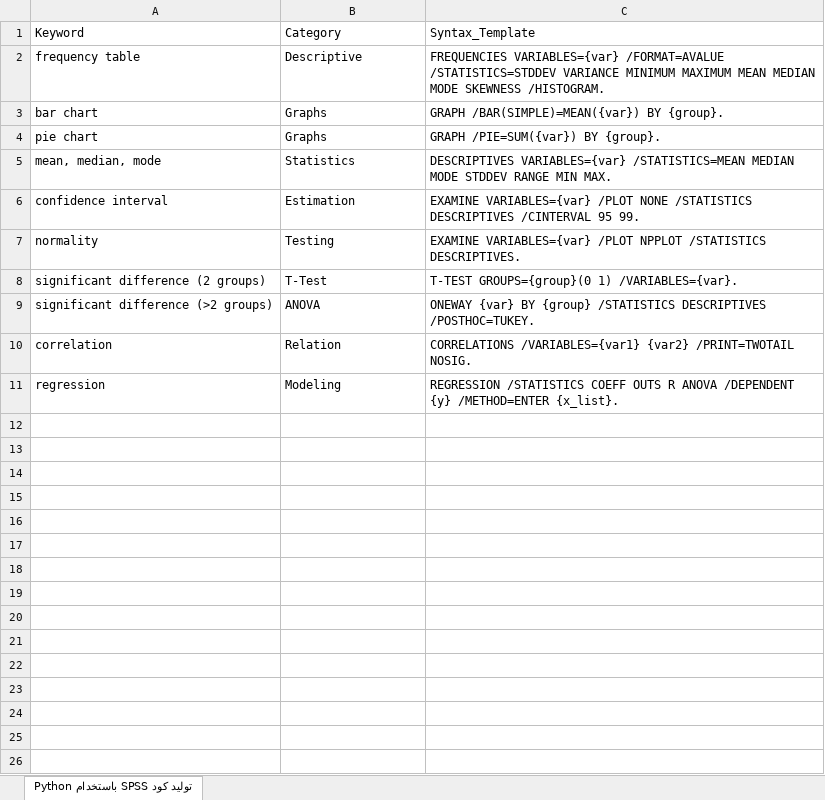
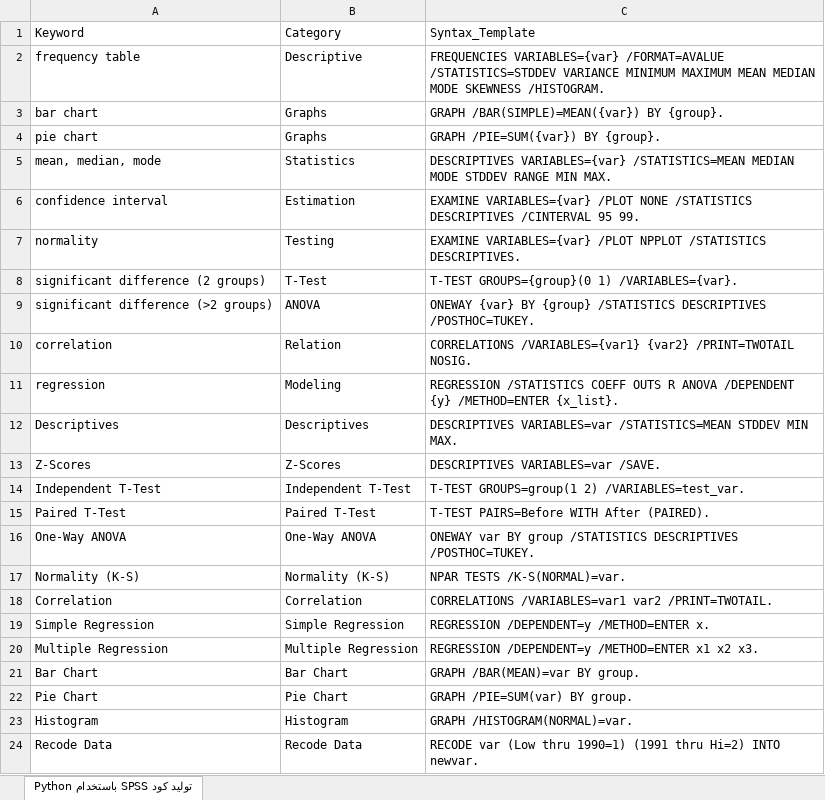
Before and after one commit to muhamedthabet866-dotcom/S, an Excel workbook: spss_rules.xlsx, sheet توليد كود SPSS باستخدام Python, drawn as a sheet; values as stored, in another font and other column widths than the file's, no borders; charts and pictures not drawn; the diff names each change by its address in the sheet, - before the commit and + after, or states it on an @@ line.

Commit message:
Add files via upload

```diff
--- a/spss_rules.xlsx (sheet توليد كود SPSS باستخدام Python)
+++ b/spss_rules.xlsx (sheet توليد كود SPSS باستخدام Python)
+row 12: Descriptives | Descriptives | DESCRIPTIVES VARIABLES=var /STATISTICS=MEAN STDDEV MIN MAX.
+row 13: Z-Scores | Z-Scores | DESCRIPTIVES VARIABLES=var /SAVE.
+row 14: Independent T-Test | Independent T-Test | T-TEST GROUPS=group(1 2) /VARIABLES=test_var.
+row 15: Paired T-Test | Paired T-Test | T-TEST PAIRS=Before WITH After (PAIRED).
+row 16: One-Way ANOVA | One-Way ANOVA | ONEWAY var BY group /STATISTICS DESCRIPTIVES /POSTHOC=TUKEY.
+row 17: Normality (K-S) | Normality (K-S) | NPAR TESTS /K-S(NORMAL)=var.
+row 18: Correlation | Correlation | CORRELATIONS /VARIABLES=var1 var2 /PRINT=TWOTAIL.
+row 19: Simple Regression | Simple Regression | REGRESSION /DEPENDENT=y /METHOD=ENTER x.
+row 20: Multiple Regression | Multiple Regression | REGRESSION /DEPENDENT=y /METHOD=ENTER x1 x2 x3.
+row 21: Bar Chart | Bar Chart | GRAPH /BAR(MEAN)=var BY group.
+row 22: Pie Chart | Pie Chart | GRAPH /PIE=SUM(var) BY group.
+row 23: Histogram | Histogram | GRAPH /HISTOGRAM(NORMAL)=var.
+row 24: Recode Data | Recode Data | RECODE var (Low thru 1990=1) (1991 thru Hi=2) INTO newvar.
```
Also changed, not shown: charts or pictures.
